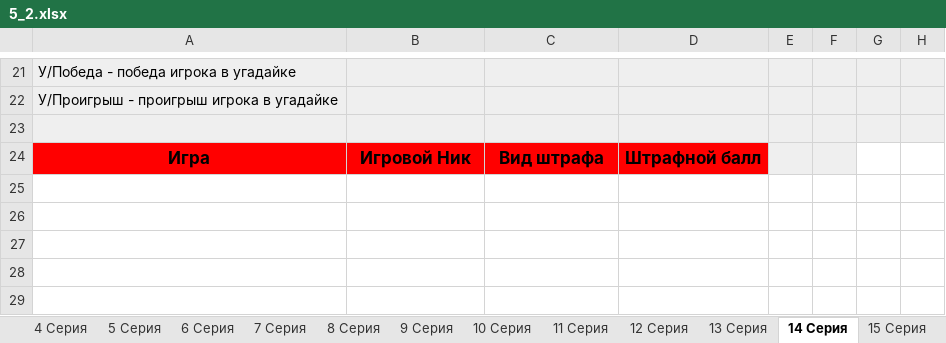
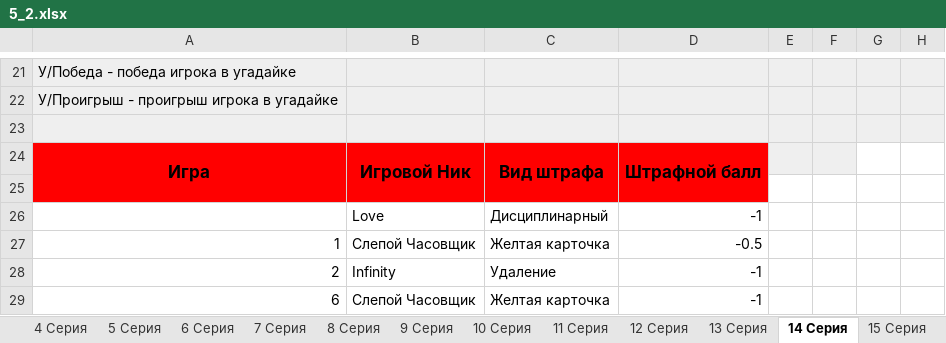
Before and after one commit to AAKlimkov/statistic, an Excel workbook: 5_2.xlsx, sheet 14 Серия, drawn as a sheet; only a part is shown, gaps mark what is left out; values as stored, in another font and other column widths than the file's, no borders; charts and pictures not drawn; rows hold the shown columns only; the diff covers the shown part only; the diff names each change by its address in the sheet, - before the commit and + after, or states it on an @@ line.

```diff
--- a/5_2.xlsx (sheet 14 Серия)
+++ b/5_2.xlsx (sheet 14 Серия)
+A24:A25 merged
+B24:B25 merged
+C24:C25 merged
+D24:D25 merged
+row 25: (empty)
+row 26:  | Love | Дисциплинарный | -1
+row 27: 1 | Слепой Часовщик | Желтая карточка | -0.5
+row 28: 2 | Infinity | Удаление | -1
+row 29: 6 | Слепой Часовщик | Желтая карточка | -1
```
Also changed, not shown: 12 added rows and 12 removed rows elsewhere in this sheet, sheet Статистика игроков, sheet 13 Серия, sheet Список участников, sheet Состав Полуфиналов, sheet Общая, other sheet tabs, formulas that keep their value, hidden cells, 4 other files.
